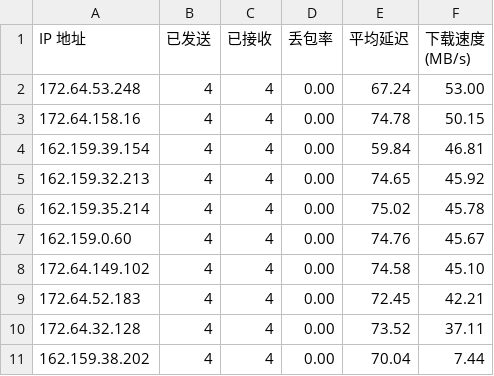
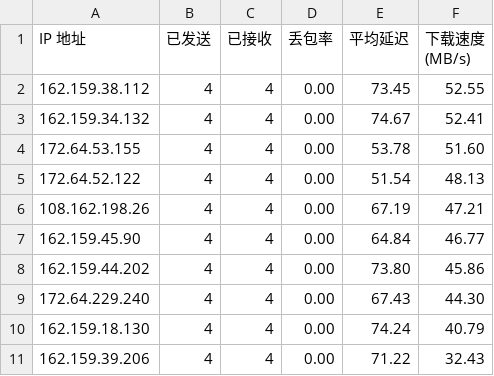
Before and after one commit to Bailitaotao/CloudflareST_Result, a CSV file: result.csv, drawn as a sheet.

Commit message:
260311

```diff
--- a/result.csv
+++ b/result.csv
@@ -1,11 +1,11 @@
 IP 地址,已发送,已接收,丢包率,平均延迟,下载速度 (MB/s)
-172.64.53.248,4,4,0.00,67.24,53.00
-172.64.158.16,4,4,0.00,74.78,50.15
-162.159.39.154,4,4,0.00,59.84,46.81
-162.159.32.213,4,4,0.00,74.65,45.92
-162.159.35.214,4,4,0.00,75.02,45.78
-162.159.0.60,4,4,0.00,74.76,45.67
-172.64.149.102,4,4,0.00,74.58,45.10
-172.64.52.183,4,4,0.00,72.45,42.21
-172.64.32.128,4,4,0.00,73.52,37.11
-162.159.38.202,4,4,0.00,70.04,7.44
+162.159.38.112,4,4,0.00,73.45,52.55
+162.159.34.132,4,4,0.00,74.67,52.41
+172.64.53.155,4,4,0.00,53.78,51.60
+172.64.52.122,4,4,0.00,51.54,48.13
+108.162.198.26,4,4,0.00,67.19,47.21
+162.159.45.90,4,4,0.00,64.84,46.77
+162.159.44.202,4,4,0.00,73.80,45.86
+172.64.229.240,4,4,0.00,67.43,44.30
+162.159.18.130,4,4,0.00,74.24,40.79
+162.159.39.206,4,4,0.00,71.22,32.43
```
